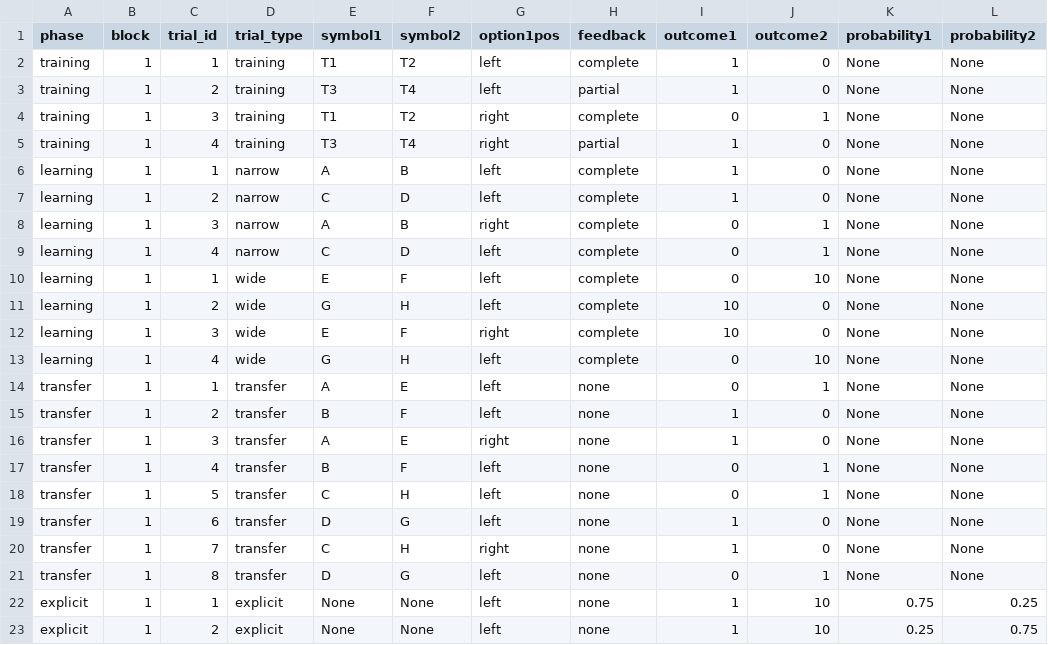
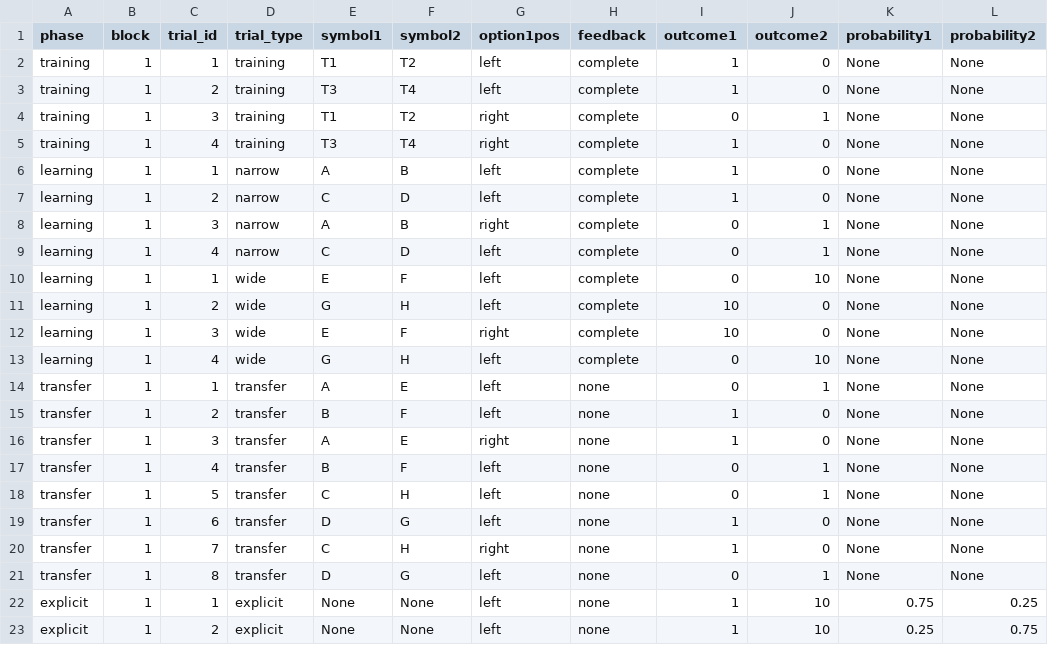
Before and after one commit to moltaire/rl-context-task, a CSV file: stim/conditions.csv, drawn as a sheet.

Commit message:
added randomization within blocks for blocked temporal arrangement

```diff
--- a/stim/conditions.csv
+++ b/stim/conditions.csv
@@ -2,5 +2,5 @@ phase,block,trial_id,trial_type,symbol1,symbol2,option1pos,feedback,outcome1,out
 "training",1,1,"training","T1","T2","left","complete",1,0,None,None
-"training",1,2,"training","T3","T4","left","partial",1,0,None,None
+"training",1,2,"training","T3","T4","left","complete",1,0,None,None
 "training",1,3,"training","T1","T2","right","complete",0,1,None,None
-"training",1,4,"training","T3","T4","right","partial",1,0,None,None
+"training",1,4,"training","T3","T4","right","complete",1,0,None,None
 "learning",1,1,"narrow","A","B","left","complete",1,0,None,None
```
Also changed, not shown: 2 other files.
